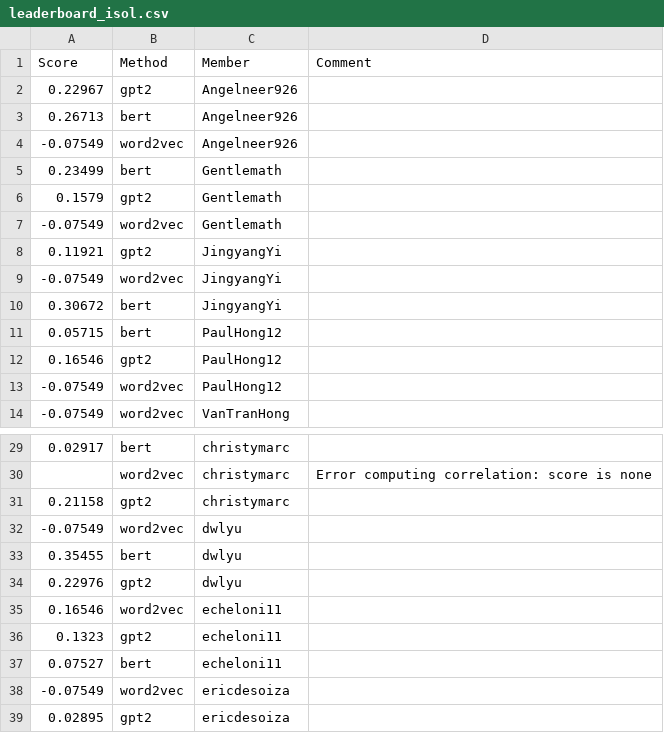
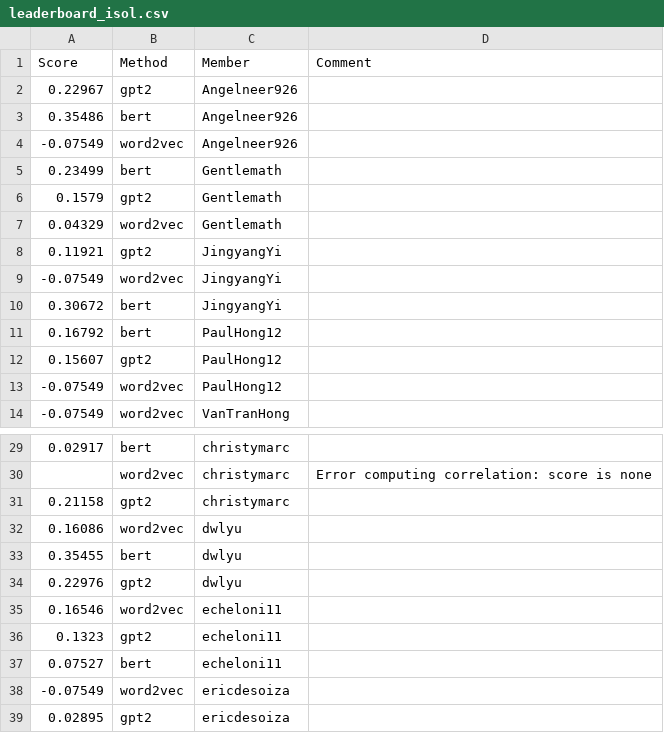
Before and after one commit to UChi-CI/data-37712-win25-leaderboard, a CSV file: assignment-3-leaderboard/leaderboard_isol.csv, drawn as a sheet; only a part is shown, gaps mark what is left out; the diff covers the shown part only.

```diff
--- a/assignment-3-leaderboard/leaderboard_isol.csv
+++ b/assignment-3-leaderboard/leaderboard_isol.csv
@@ -2,3 +2,3 @@ Score,Method,Member,Comment
 0.22967,gpt2,Angelneer926,
-0.26713,bert,Angelneer926,
+0.35486,bert,Angelneer926,
 -0.07549,word2vec,Angelneer926,
@@ -6,3 +6,3 @@ Score,Method,Member,Comment
 0.1579,gpt2,Gentlemath,
--0.07549,word2vec,Gentlemath,
+0.04329,word2vec,Gentlemath,
 0.11921,gpt2,JingyangYi,
@@ -10,4 +10,4 @@ Score,Method,Member,Comment
 0.30672,bert,JingyangYi,
-0.05715,bert,PaulHong12,
-0.16546,gpt2,PaulHong12,
+0.16792,bert,PaulHong12,
+0.15607,gpt2,PaulHong12,
 -0.07549,word2vec,PaulHong12,
@@ -31,3 +31,3 @@ Score,Method,Member,Comment
 0.21158,gpt2,christymarc,
--0.07549,word2vec,dwlyu,
+0.16086,word2vec,dwlyu,
 0.35455,bert,dwlyu,
```
Also changed, not shown: 17 edited cells elsewhere in this file.
